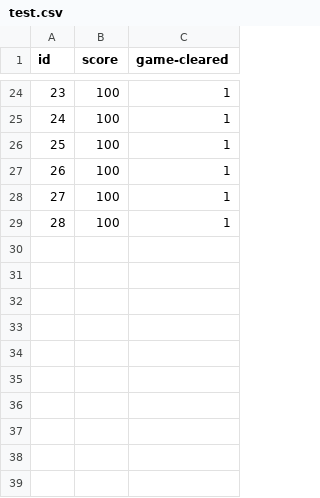
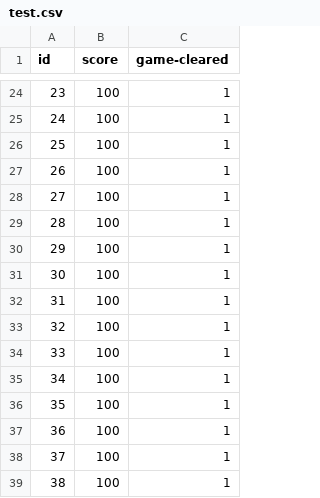
Before and after one commit to Ryo-Nakano/UnGe, a CSV file: Assets/Resources/CSV/test.csv, drawn as a sheet; only a part is shown, gaps mark what is left out; the diff names each change by its address in the sheet, - before the commit and + after, or states it on an @@ line.

```diff
--- a/Assets/Resources/CSV/test.csv
+++ b/Assets/Resources/CSV/test.csv
+row 30: 29 | 100 | 1
+row 31: 30 | 100 | 1
+row 32: 31 | 100 | 1
+row 33: 32 | 100 | 1
+row 34: 33 | 100 | 1
+row 35: 34 | 100 | 1
+row 36: 35 | 100 | 1
+row 37: 36 | 100 | 1
+row 38: 37 | 100 | 1
+row 39: 38 | 100 | 1
```
Also changed, not shown: 5 other files.
